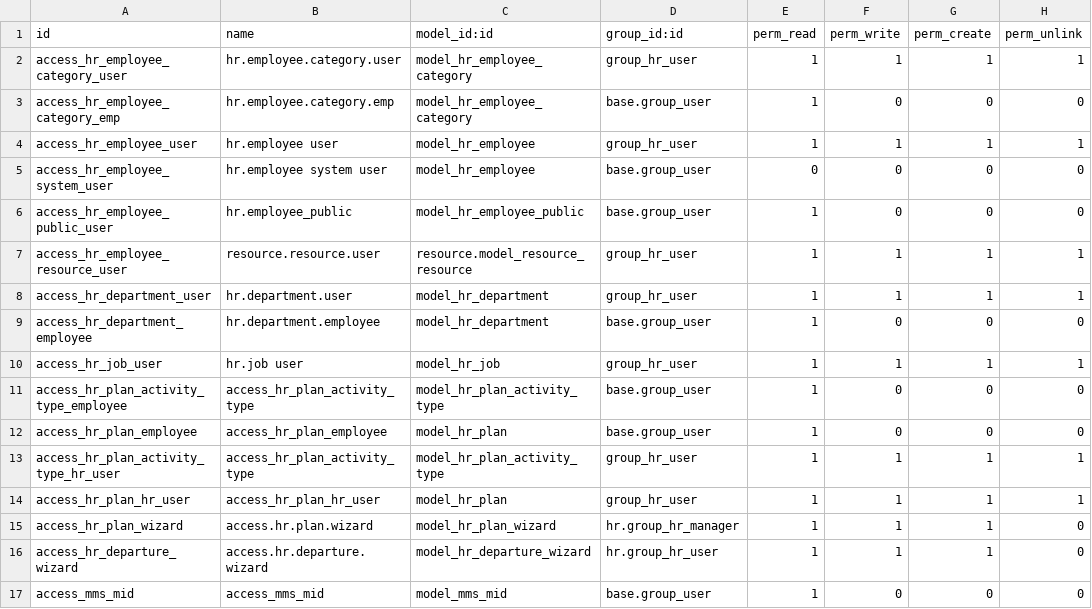
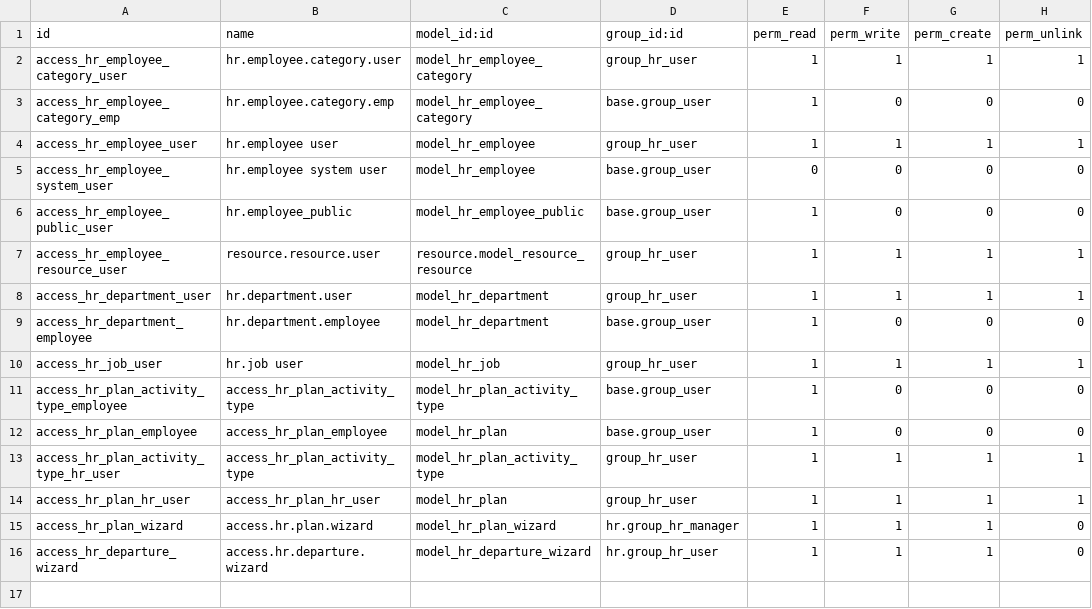
Before and after one commit to phamanhtai0410/paydi-odoo, a CSV file: addons/hr/security/ir.model.access.csv, drawn as a sheet; the diff names each change by its address in the sheet, - before the commit and + after, or states it on an @@ line.

Commit message:
fix mms

```diff
--- a/addons/hr/security/ir.model.access.csv
+++ b/addons/hr/security/ir.model.access.csv
-row 17: access_mms_mid | access_mms_mid | model_mms_mid | base.group_user | 1 | 0 | 0 | 0
```
